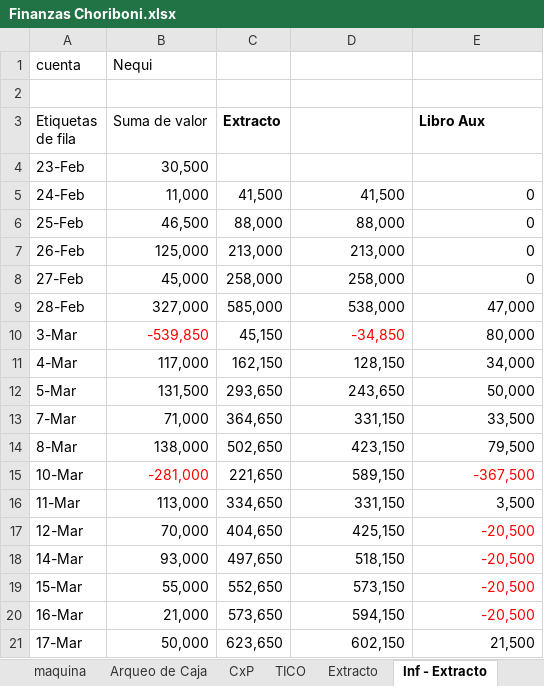
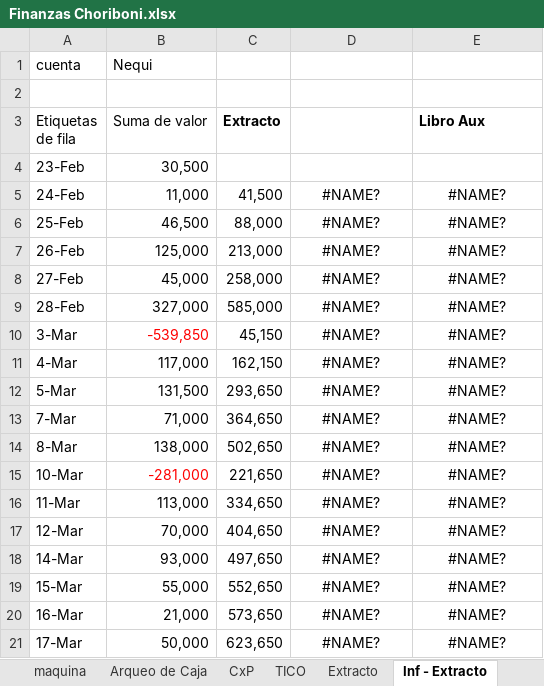
Before and after one commit to edwin15torres/Hardware, an Excel workbook: Finanzas Choriboni.xlsx, sheet Inf - Extracto, drawn as a sheet; only a part is shown; values as stored, in another font and other column widths than the file's, no borders; the diff covers the shown part only; the diff names each change by its address in the sheet, - before the commit and + after, or states it on an @@ line.

```diff
--- a/Finanzas Choriboni.xlsx (sheet Inf - Extracto)
+++ b/Finanzas Choriboni.xlsx (sheet Inf - Extracto)
-D5: 41,500
+D5: #NAME?
-D5:E21 alignment: right
+D5:E21 alignment: center
-E5:E8 (Libro Aux): 0
+E5:E8 (Libro Aux): #NAME?
-D6: 88,000
+D6: #NAME?
-D7: 213,000
+D7: #NAME?
-D8: 258,000
+D8: #NAME?
-D9: 538,000
+D9: #NAME?
-E9 (Libro Aux): 47,000
+E9 (Libro Aux): #NAME?
-D10: -34,850
+D10: #NAME?
-D10 text colour: #FF0000
+D10 text colour: black
-E10 (Libro Aux): 80,000
+E10 (Libro Aux): #NAME?
-D11: 128,150
+D11: #NAME?
-E11 (Libro Aux): 34,000
+E11 (Libro Aux): #NAME?
-D12: 243,650
+D12: #NAME?
-E12 (Libro Aux): 50,000
+E12 (Libro Aux): #NAME?
-D13: 331,150
+D13: #NAME?
-E13 (Libro Aux): 33,500
+E13 (Libro Aux): #NAME?
-D14: 423,150
+D14: #NAME?
-E14 (Libro Aux): 79,500
+E14 (Libro Aux): #NAME?
-D15: 589,150
+D15: #NAME?
-E15 (Libro Aux): -367,500
+E15 (Libro Aux): #NAME?
-E15 text colour: #FF0000
+E15 text colour: black
-D16: 331,150
+D16: #NAME?
-E16 (Libro Aux): 3,500
+E16 (Libro Aux): #NAME?
-D17: 425,150
+D17: #NAME?
-E17:E20 (Libro Aux): -20,500
+E17:E20 (Libro Aux): #NAME?
-E17:E20 text colour: #FF0000
+E17:E20 text colour: black
-D18: 518,150
+D18: #NAME?
-D19: 573,150
+D19: #NAME?
-D20: 594,150
+D20: #NAME?
-D21: 602,150
+D21: #NAME?
-E21 (Libro Aux): 21,500
+E21 (Libro Aux): #NAME?
```
Also changed, not shown: 18 edited cells and cell formats elsewhere in this sheet, sheet DevOps, sheet TICO, sheet Arqueo de Caja, sheet maquina, other sheet tabs, Registros manuales.xlsx, 3 other files.
